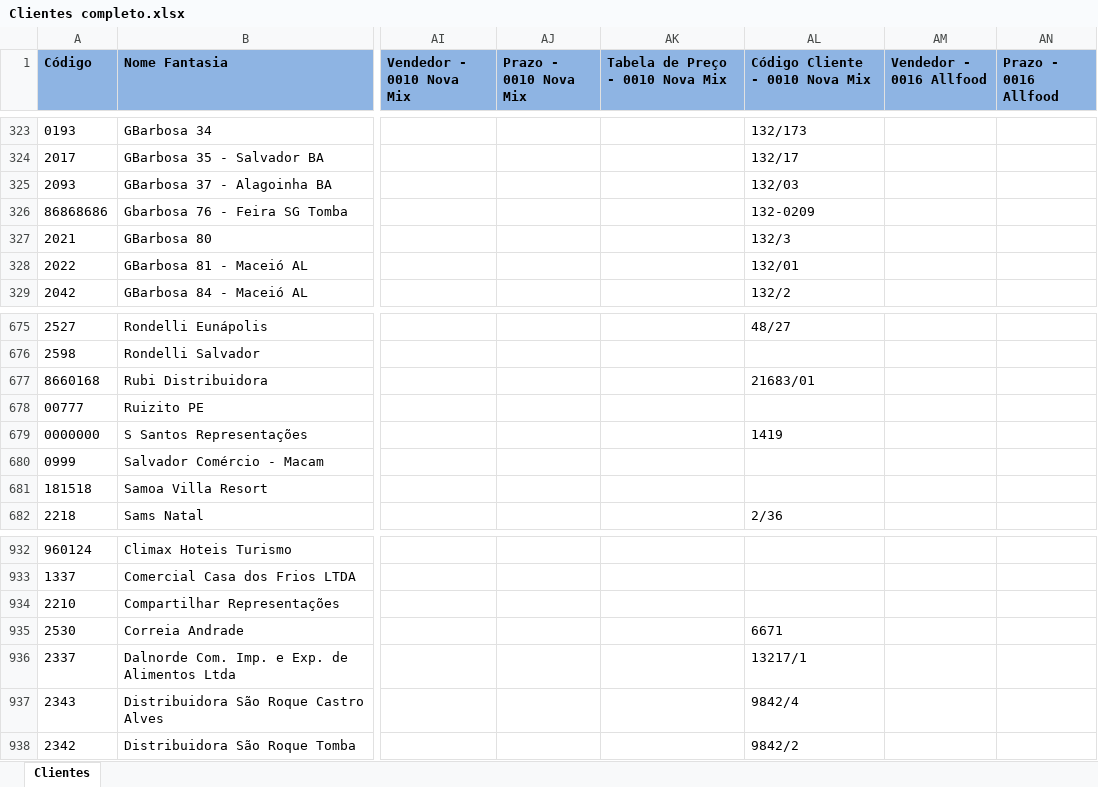
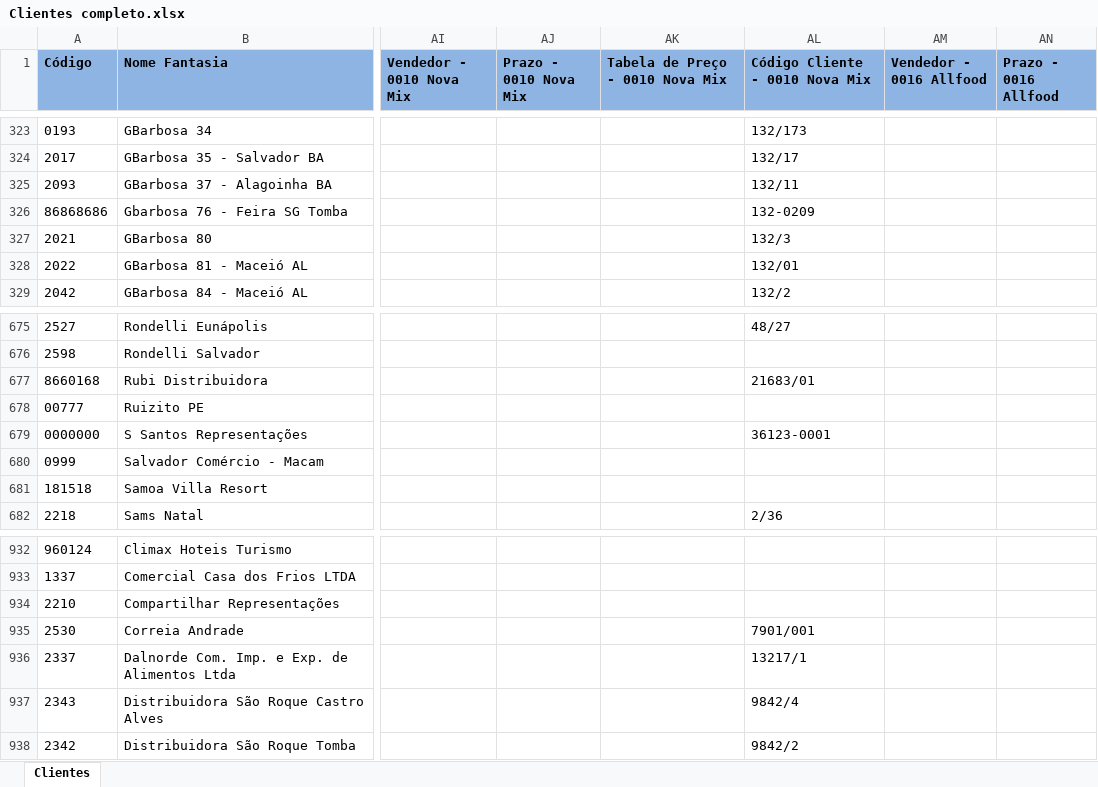
Before and after one commit to CompartilharRepresentacoes/Sistema-CompartilharNE, an Excel workbook: Clientes completo.xlsx, sheet Clientes, drawn as a sheet; only a part is shown, gaps mark what is left out; values as stored, in another font and other column widths than the file's, no borders; the diff names each change by its address in the sheet, - before the commit and + after, or states it on an @@ line.

```diff
--- a/Clientes completo.xlsx (sheet Clientes)
+++ b/Clientes completo.xlsx (sheet Clientes)
-AL325 (Código Cliente - 0010 Nova Mix): 132/03
+AL325 (Código Cliente - 0010 Nova Mix): 132/11
-AL679 (Código Cliente - 0010 Nova Mix): 1419
+AL679 (Código Cliente - 0010 Nova Mix): 36123-0001
-AL935 (Código Cliente - 0010 Nova Mix): 6671
+AL935 (Código Cliente - 0010 Nova Mix): 7901/001
```
Also changed, not shown: Produtos_Importacao.xlsx, 2 other files.
